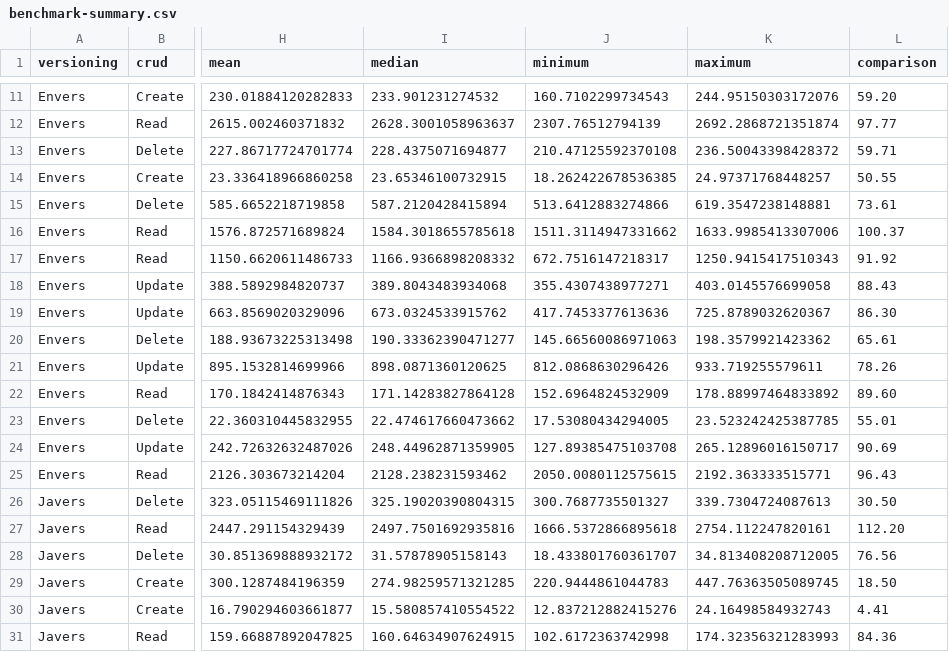
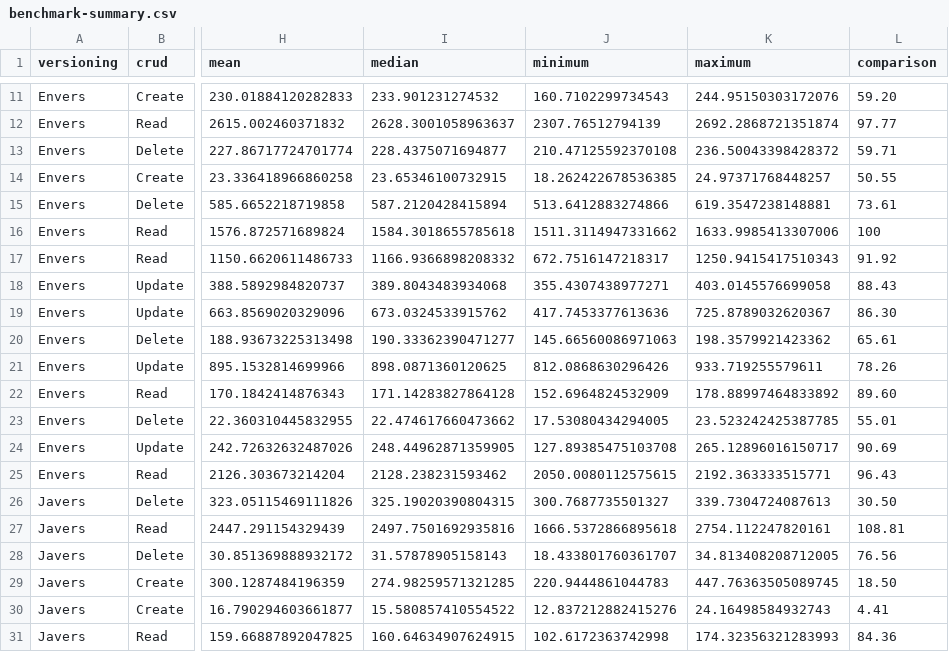
Before and after one commit to yannikstauffer/bth-thesis-javers-hibernateenvers, a CSV file: benchmark-results/benchmark-summary.csv, drawn as a sheet; only a part is shown, gaps mark what is left out; the diff names each change by its address in the sheet, - before the commit and + after, or states it on an @@ line.

Commit message:
chore: add manual step for comparison calculation

```diff
--- a/benchmark-results/benchmark-summary.csv
+++ b/benchmark-results/benchmark-summary.csv
-L16 (comparison): 100.37
+L16 (comparison): 100
-L27 (comparison): 112.20
+L27 (comparison): 108.81
```
Also changed, not shown: 1 other file.
